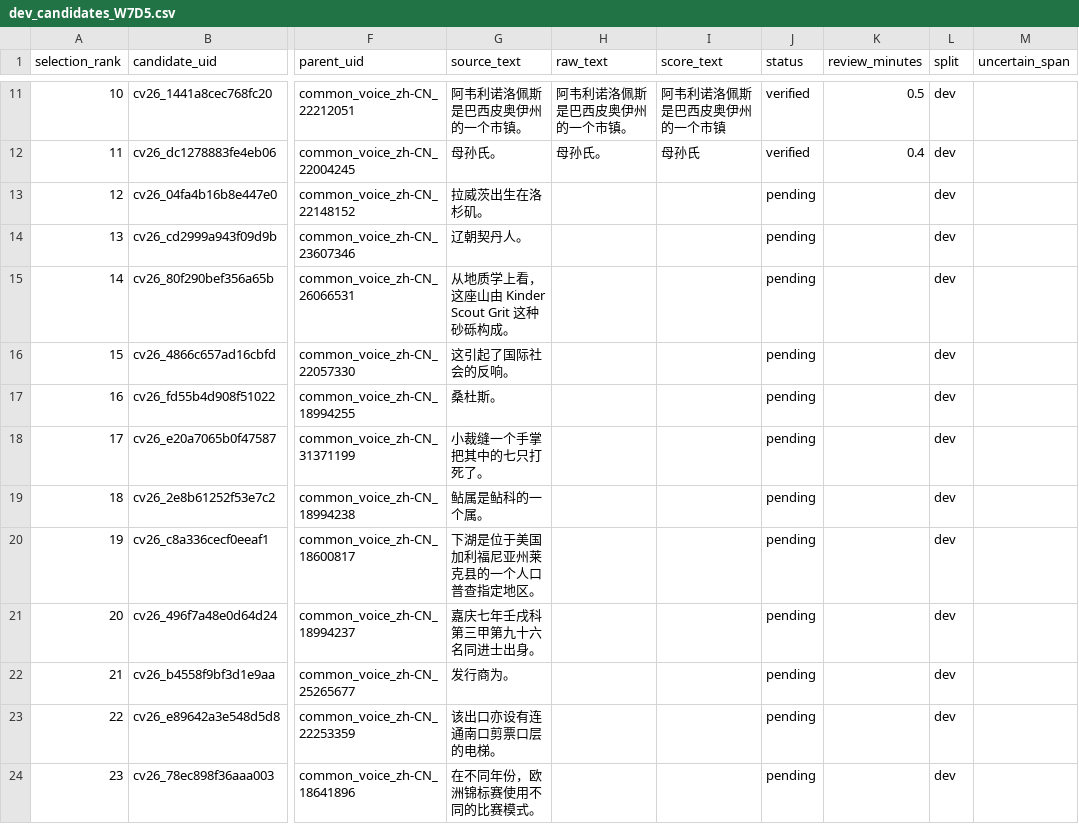
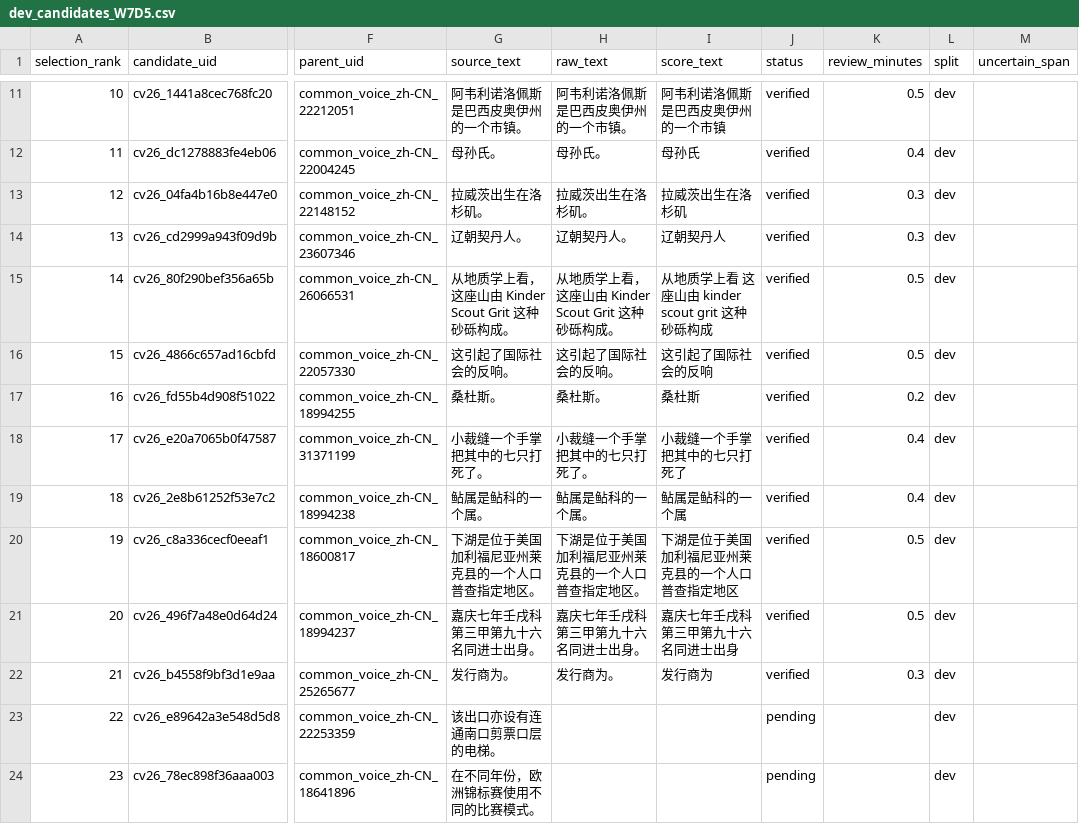
Before and after one commit to fallwind1/speech-ai-learning, a CSV file: metadata/dev_candidates_W7D5.csv, drawn as a sheet; only a part is shown, gaps mark what is left out; the diff names each change by its address in the sheet, - before the commit and + after, or states it on an @@ line.

```diff
--- a/metadata/dev_candidates_W7D5.csv
+++ b/metadata/dev_candidates_W7D5.csv
-H13 (raw_text): (empty)
+H13 (raw_text): 拉威茨出生在洛杉矶。
-I13 (score_text): (empty)
+I13 (score_text): 拉威茨出生在洛杉矶
-J13:J22 (status): pending
+J13:J22 (status): verified
-K13:K14 (review_minutes): (empty)
+K13:K14 (review_minutes): 0.3
-H14 (raw_text): (empty)
+H14 (raw_text): 辽朝契丹人。
-I14 (score_text): (empty)
+I14 (score_text): 辽朝契丹人
-H15 (raw_text): (empty)
+H15 (raw_text): 从地质学上看，这座山由 Kinder Scout Grit 这种砂砾构成。
-I15 (score_text): (empty)
+I15 (score_text): 从地质学上看 这座山由 kinder scout grit 这种砂砾构成
-K15:K16 (review_minutes): (empty)
+K15:K16 (review_minutes): 0.5
-H16 (raw_text): (empty)
+H16 (raw_text): 这引起了国际社会的反响。
-I16 (score_text): (empty)
+I16 (score_text): 这引起了国际社会的反响
-H17 (raw_text): (empty)
+H17 (raw_text): 桑杜斯。
-I17 (score_text): (empty)
+I17 (score_text): 桑杜斯
-K17 (review_minutes): (empty)
+K17 (review_minutes): 0.2
-H18 (raw_text): (empty)
+H18 (raw_text): 小裁缝一个手掌把其中的七只打死了。
-I18 (score_text): (empty)
+I18 (score_text): 小裁缝一个手掌把其中的七只打死了
-K18:K19 (review_minutes): (empty)
+K18:K19 (review_minutes): 0.4
-H19 (raw_text): (empty)
+H19 (raw_text): 鲇属是鲇科的一个属。
-I19 (score_text): (empty)
+I19 (score_text): 鲇属是鲇科的一个属
-H20 (raw_text): (empty)
+H20 (raw_text): 下湖是位于美国加利福尼亚州莱克县的一个人口普查指定地区。
-I20 (score_text): (empty)
+I20 (score_text): 下湖是位于美国加利福尼亚州莱克县的一个人口普查指定地区
-K20:K21 (review_minutes): (empty)
+K20:K21 (review_minutes): 0.5
-H21 (raw_text): (empty)
+H21 (raw_text): 嘉庆七年壬戌科第三甲第九十六名同进士出身。
-I21 (score_text): (empty)
+I21 (score_text): 嘉庆七年壬戌科第三甲第九十六名同进士出身
-H22 (raw_text): (empty)
+H22 (raw_text): 发行商为。
-I22 (score_text): (empty)
+I22 (score_text): 发行商为
-K22 (review_minutes): (empty)
+K22 (review_minutes): 0.3
```
Also changed, not shown: metadata/test_candidates.csv, 2 other files.
